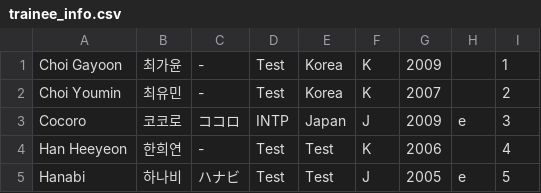
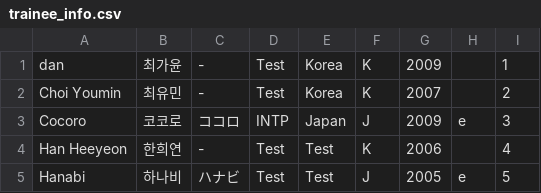
Before and after one commit to stealheartclubranker/stealheartclubranker.github.io, a CSV file: trainee_info.csv, drawn as a sheet; only a part is shown.

Commit message:
Update trainee_info.csv

```diff
--- a/trainee_info.csv
+++ b/trainee_info.csv
@@ -1,2 +1,2 @@
-Choi Gayoon,최가윤,-,Test,Korea,K,2009,,1
+dan,최가윤,-,Test,Korea,K,2009,,1
 Choi Youmin,최유민,-,Test,Korea,K,2007,,2
```
